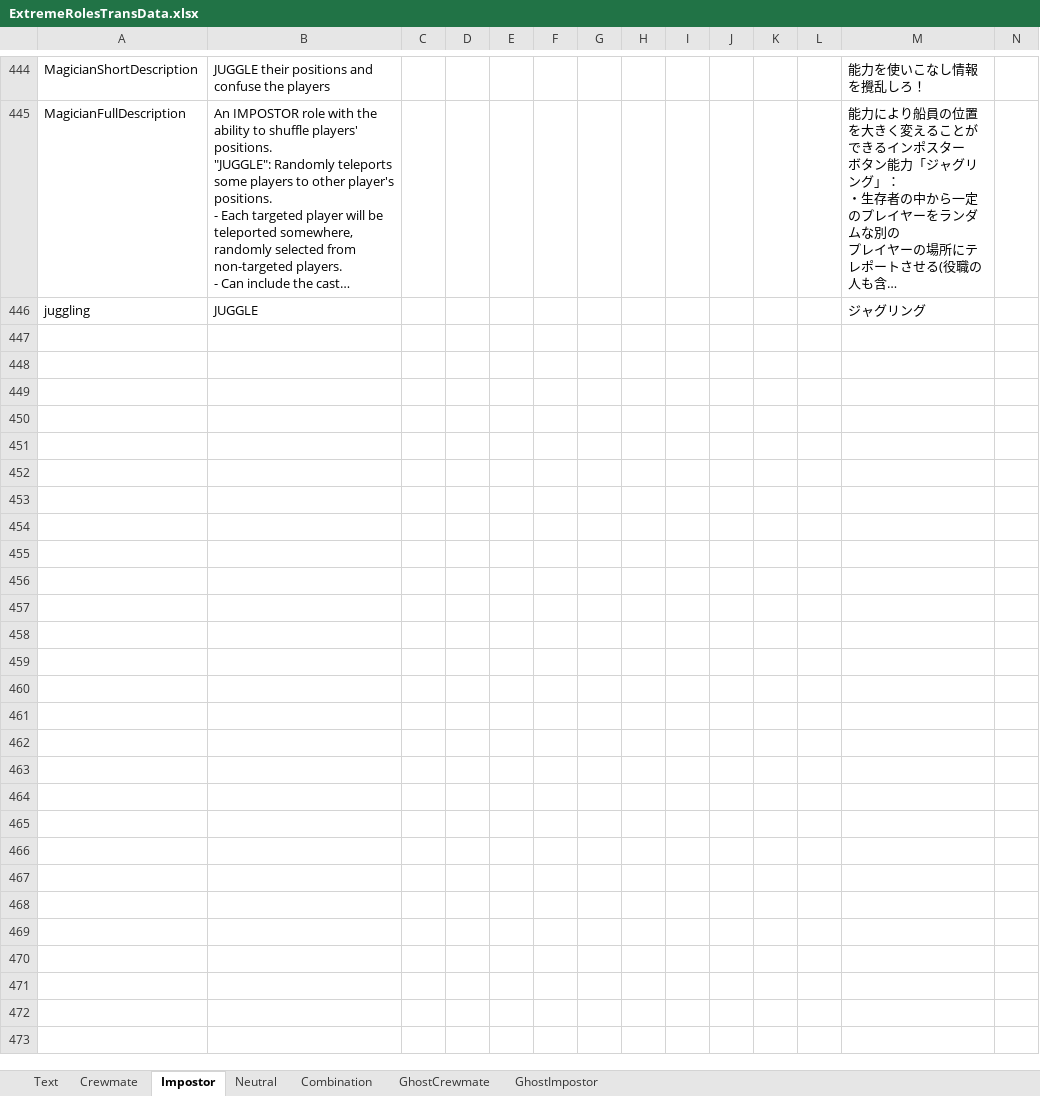
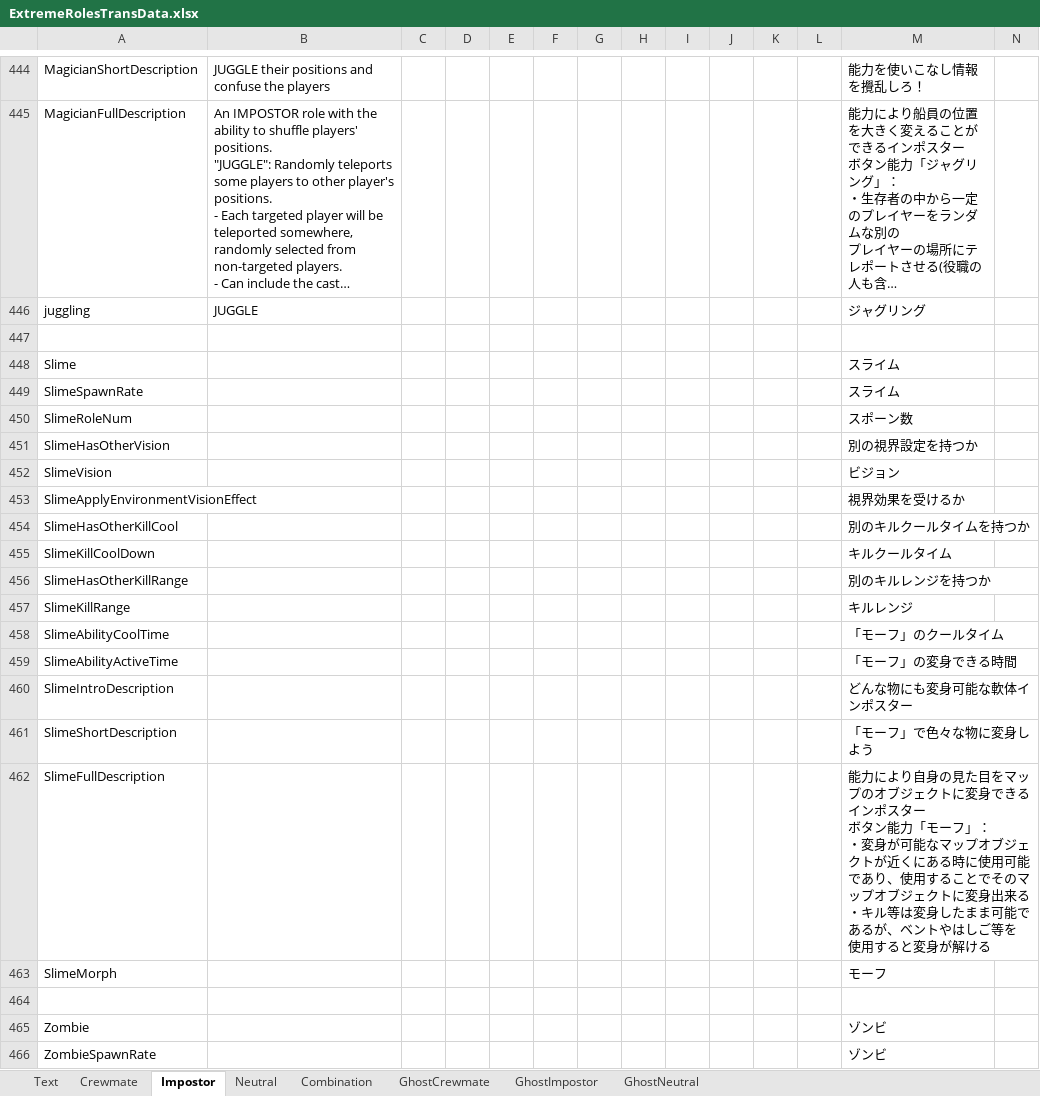
Before and after one commit to yukieiji/ExtremeRoles, an Excel workbook: ExtremeRolesTransData.xlsx, sheet Impostor, drawn as a sheet; only a part is shown, gaps mark what is left out; long unchanged cells end in …; values as stored, in another font and other column widths than the file's, no borders; rows hold the shown columns only; ↵ is a line break in a cell; the diff covers the shown part only; the diff names each change by its address in the sheet, - before the commit and + after, or states it on an @@ line.

```diff
--- a/ExtremeRolesTransData.xlsx (sheet Impostor)
+++ b/ExtremeRolesTransData.xlsx (sheet Impostor)
+sheet tab: GhostNeutral
+row 447: (empty)
+row 448: Slime |  |  |  |  |  |  |  |  |  |  |  | スライム
+row 449: SlimeSpawnRate |  |  |  |  |  |  |  |  |  |  |  | スライム
+row 450: SlimeRoleNum |  |  |  |  |  |  |  |  |  |  |  | スポーン数
+row 451: SlimeHasOtherVision |  |  |  |  |  |  |  |  |  |  |  | 別の視界設定を持つか
+row 452: SlimeVision |  |  |  |  |  |  |  |  |  |  |  | ビジョン
+row 453: SlimeApplyEnvironmentVisionEffect |  |  |  |  |  |  |  |  |  |  |  | 視界効果を受けるか
+row 454: SlimeHasOtherKillCool |  |  |  |  |  |  |  |  |  |  |  | 別のキルクールタイムを持つか
+row 455: SlimeKillCoolDown |  |  |  |  |  |  |  |  |  |  |  | キルクールタイム
+row 456: SlimeHasOtherKillRange |  |  |  |  |  |  |  |  |  |  |  | 別のキルレンジを持つか
+row 457: SlimeKillRange |  |  |  |  |  |  |  |  |  |  |  | キルレンジ
+row 458: SlimeAbilityCoolTime |  |  |  |  |  |  |  |  |  |  |  | 「モーフ」のクールタイム
+row 459: SlimeAbilityActiveTime |  |  |  |  |  |  |  |  |  |  |  | 「モーフ」の変身できる時間
+row 460: SlimeIntroDescription |  |  |  |  |  |  |  |  |  |  |  | どんな物にも変身可能な軟体インポスター
+row 461: SlimeShortDescription |  |  |  |  |  |  |  |  |  |  |  | 「モーフ」で色々な物に変身しよう
+row 462: SlimeFullDescription |  |  |  |  |  |  |  |  |  |  |  | 能力により自身の見た目をマップのオブジェクトに変身できる ↵ インポスター ↵ ボタン能力「モーフ」： ↵ ・変身が可能なマップオブジェクトが近くにある時に使用可能 ↵ であり、使用することでそのマップオブジェクトに変身出来る ↵ ・キル等は変身したまま可能であるが、ベントやはしご等を ↵ 使用すると変身が解ける
+row 463: SlimeMorph |  |  |  |  |  |  |  |  |  |  |  | モーフ
+row 464: (empty)
+row 465: Zombie |  |  |  |  |  |  |  |  |  |  |  | ゾンビ
+row 466: ZombieSpawnRate |  |  |  |  |  |  |  |  |  |  |  | ゾンビ
```
Also changed, not shown: 20 added rows elsewhere in this sheet, sheet Crewmate, sheet Combination, sheet GhostCrewmate, sheet GhostImpostor, 4 other files.
